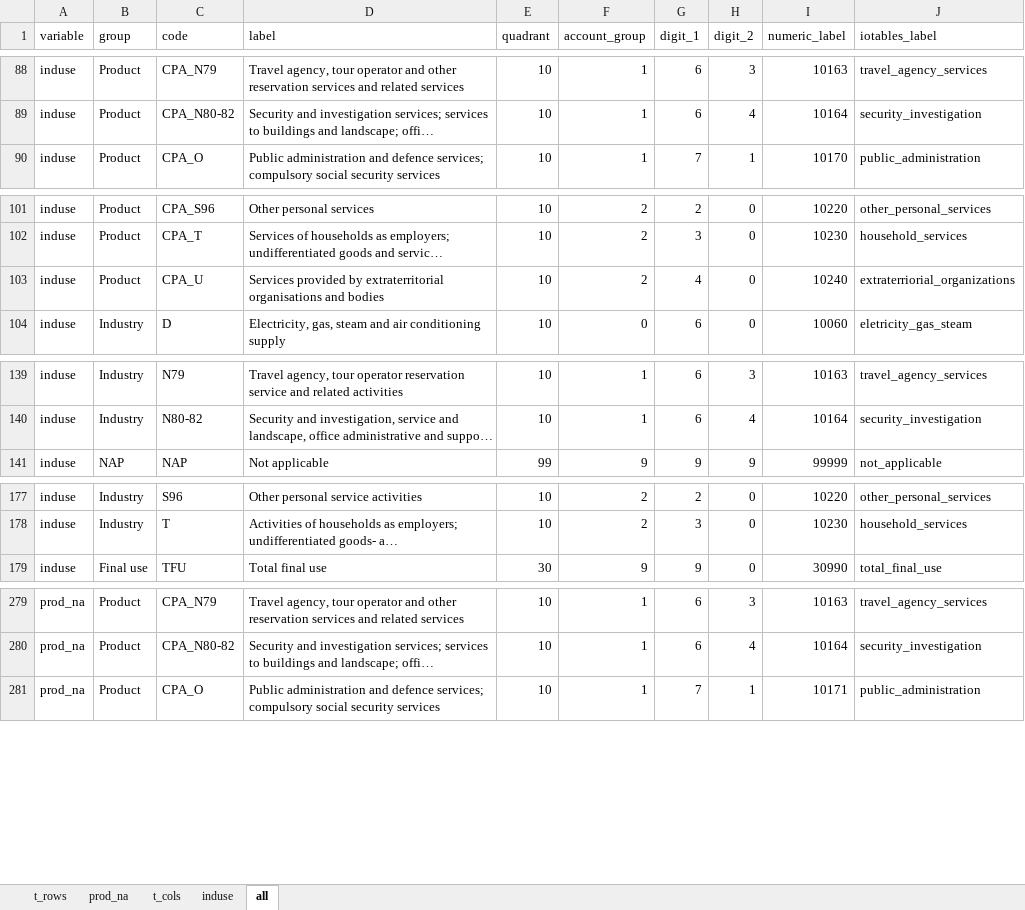
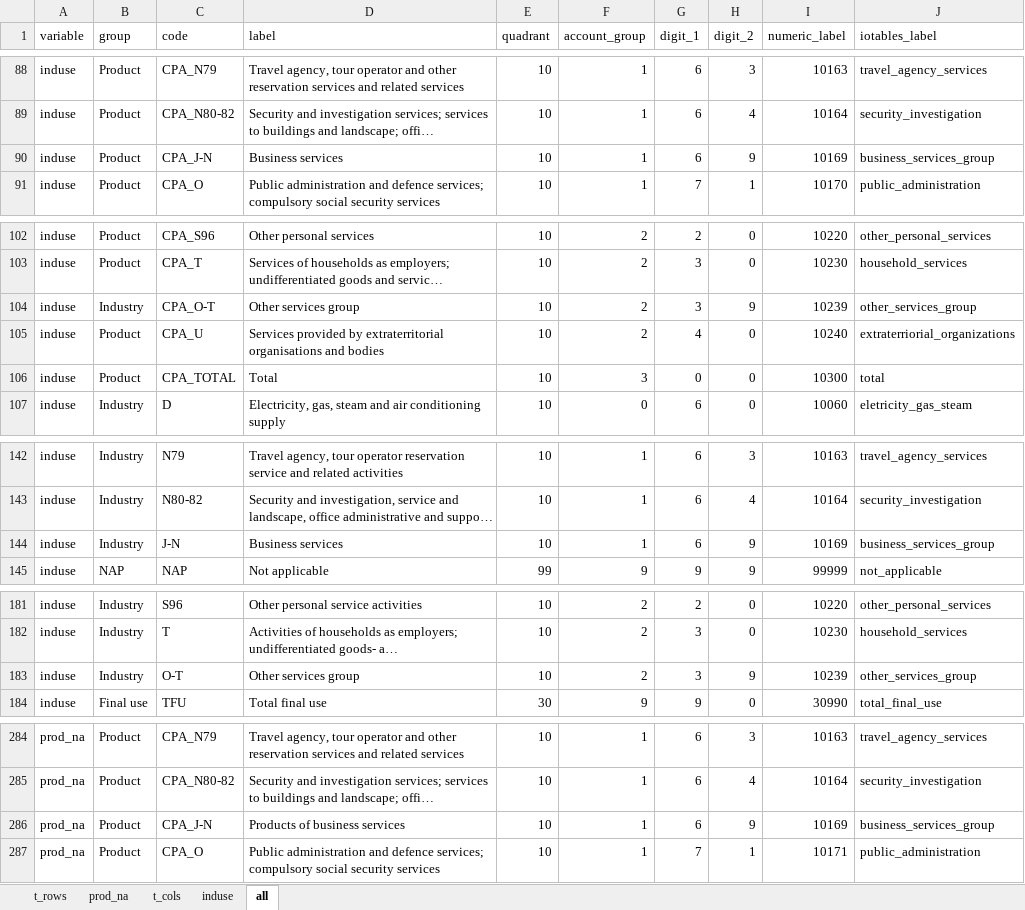
Before and after one commit to rOpenGov/iotables, an Excel workbook: data-raw/metadata.xlsx, sheet all, drawn as a sheet; only a part is shown, gaps mark what is left out; long unchanged cells end in …; values as stored, in another font and other column widths than the file's, no borders; conditional formats not drawn; the diff covers the shown part only; the diff names each change by its address in the sheet, - before the commit and + after, or states it on an @@ line.

```diff
--- a/data-raw/metadata.xlsx (sheet all)
+++ b/data-raw/metadata.xlsx (sheet all)
+row 90: induse | Product | CPA_J-N | Business services | 10 | 1 | 6 | 9 | 10169 | business_services_group
+row 104: induse | Industry | CPA_O-T | Other services group | 10 | 2 | 3 | 9 | 10239 | other_services_group
+row 106: induse | Product | CPA_TOTAL | Total | 10 | 3 | 0 | 0 | 10300 | total
+row 144: induse | Industry | J-N | Business services | 10 | 1 | 6 | 9 | 10169 | business_services_group
+row 183: induse | Industry | O-T | Other services group | 10 | 2 | 3 | 9 | 10239 | other_services_group
+row 286: prod_na | Product | CPA_J-N | Products of business services | 10 | 1 | 6 | 9 | 10169 | business_services_group
```
Also changed, not shown: 1 added row elsewhere in this sheet, formulas that keep their value, 3 other files.
